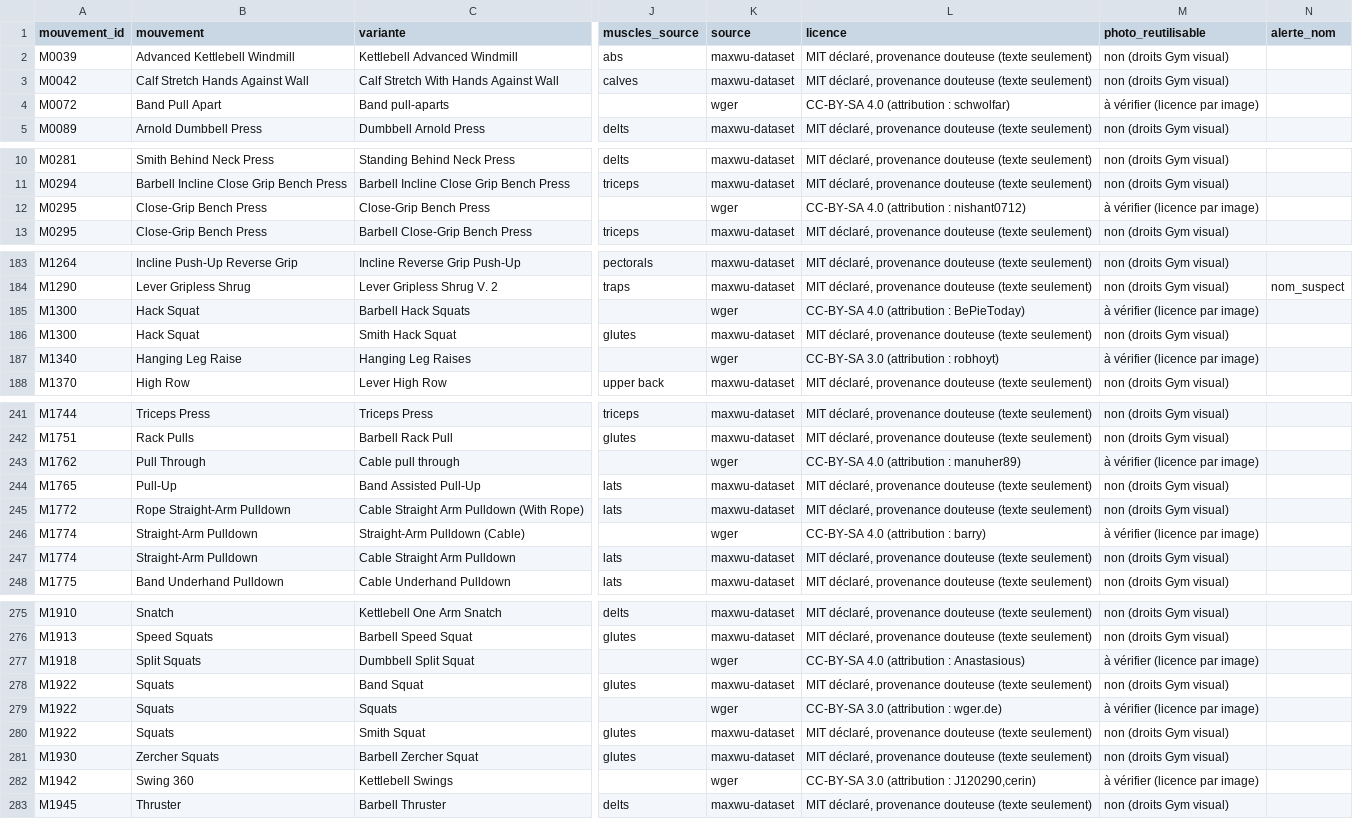
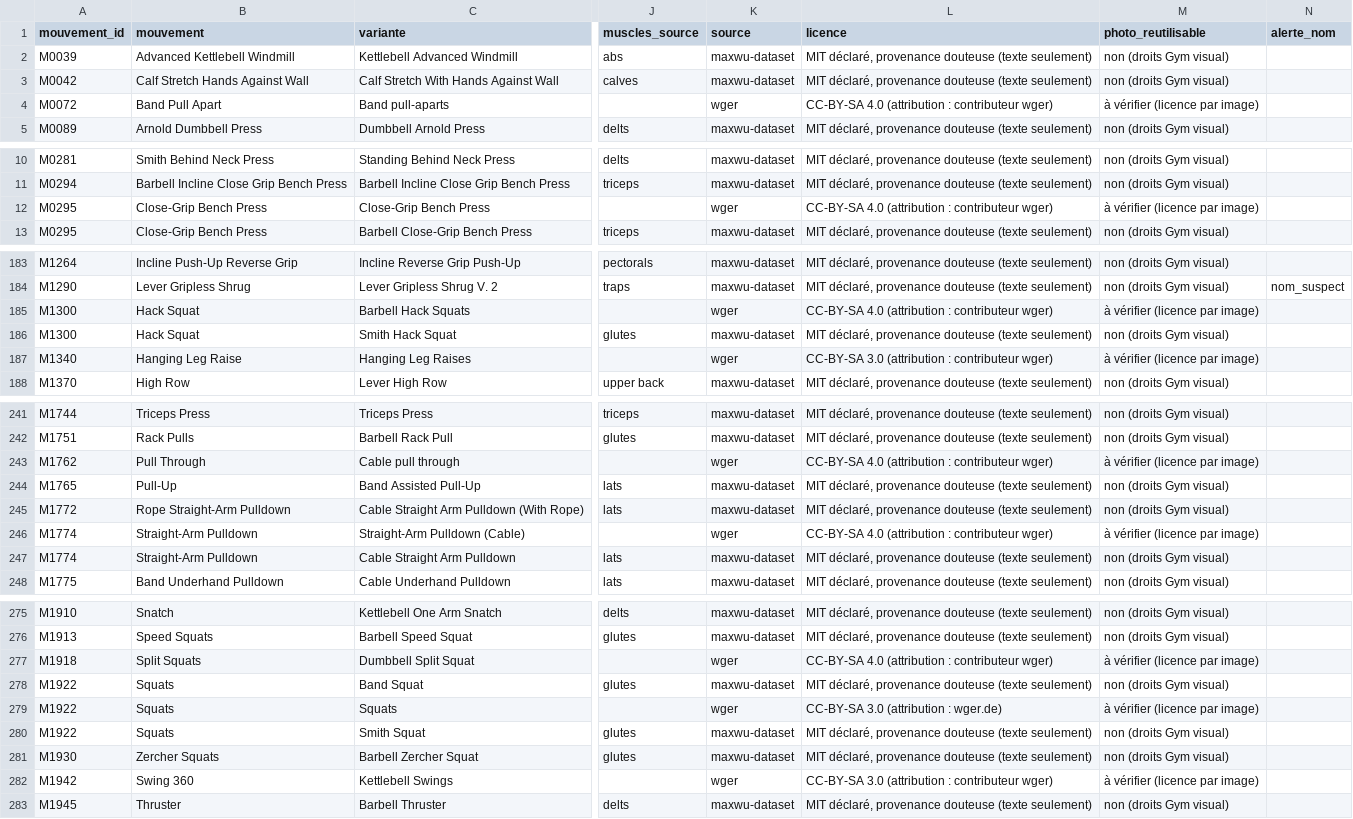
Before and after one commit to Martin68230/muscu-app, a CSV file: knowledge/exercise-library-removed-duplicates.csv, drawn as a sheet; only a part is shown, gaps mark what is left out; the diff covers the shown part only; the diff names each change by its address in the sheet, - before the commit and + after, or states it on an @@ line.

```diff
--- a/knowledge/exercise-library-removed-duplicates.csv
+++ b/knowledge/exercise-library-removed-duplicates.csv
-L4 (licence): CC-BY-SA 4.0 (attribution : schwolfar)
+L4 (licence): CC-BY-SA 4.0 (attribution : contributeur wger)
-L12 (licence): CC-BY-SA 4.0 (attribution : nishant0712)
+L12 (licence): CC-BY-SA 4.0 (attribution : contributeur wger)
-L185 (licence): CC-BY-SA 4.0 (attribution : BePieToday)
+L185 (licence): CC-BY-SA 4.0 (attribution : contributeur wger)
-L187 (licence): CC-BY-SA 3.0 (attribution : robhoyt)
+L187 (licence): CC-BY-SA 3.0 (attribution : contributeur wger)
-L243 (licence): CC-BY-SA 4.0 (attribution : manuher89)
+L243 (licence): CC-BY-SA 4.0 (attribution : contributeur wger)
-L246 (licence): CC-BY-SA 4.0 (attribution : barry)
+L246 (licence): CC-BY-SA 4.0 (attribution : contributeur wger)
-L277 (licence): CC-BY-SA 4.0 (attribution : Anastasious)
+L277 (licence): CC-BY-SA 4.0 (attribution : contributeur wger)
-L282 (licence): CC-BY-SA 3.0 (attribution : J120290,cerin)
+L282 (licence): CC-BY-SA 3.0 (attribution : contributeur wger)
```
Also changed, not shown: 25 edited cells elsewhere in this file, knowledge/exercise-library-draft.csv, 4 other files.
